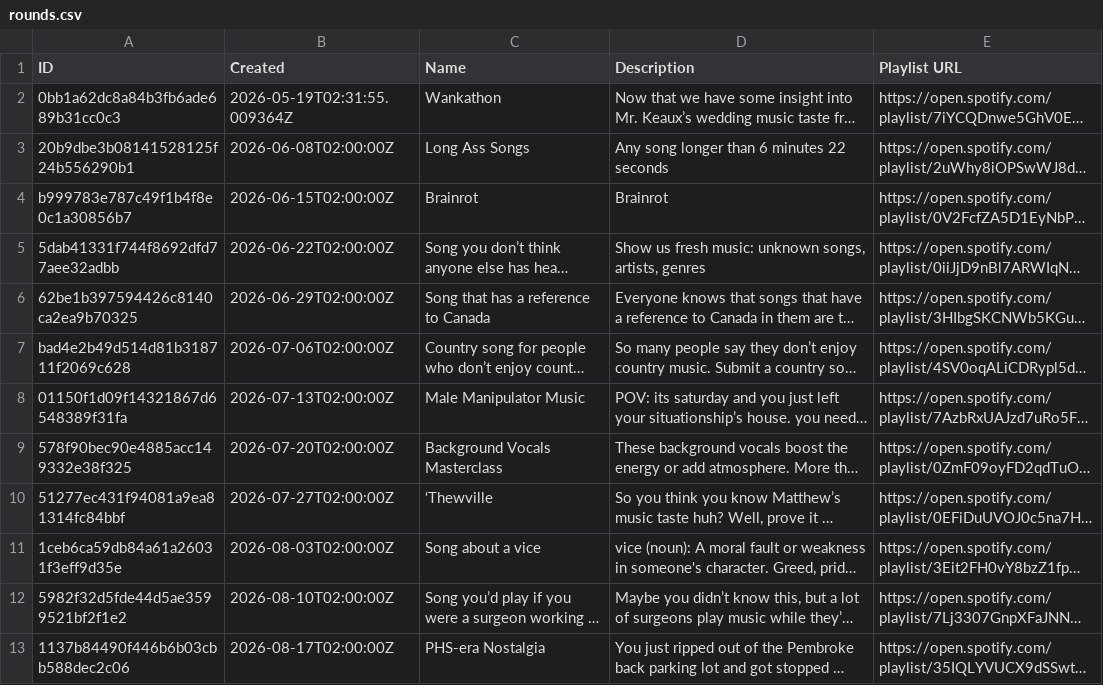
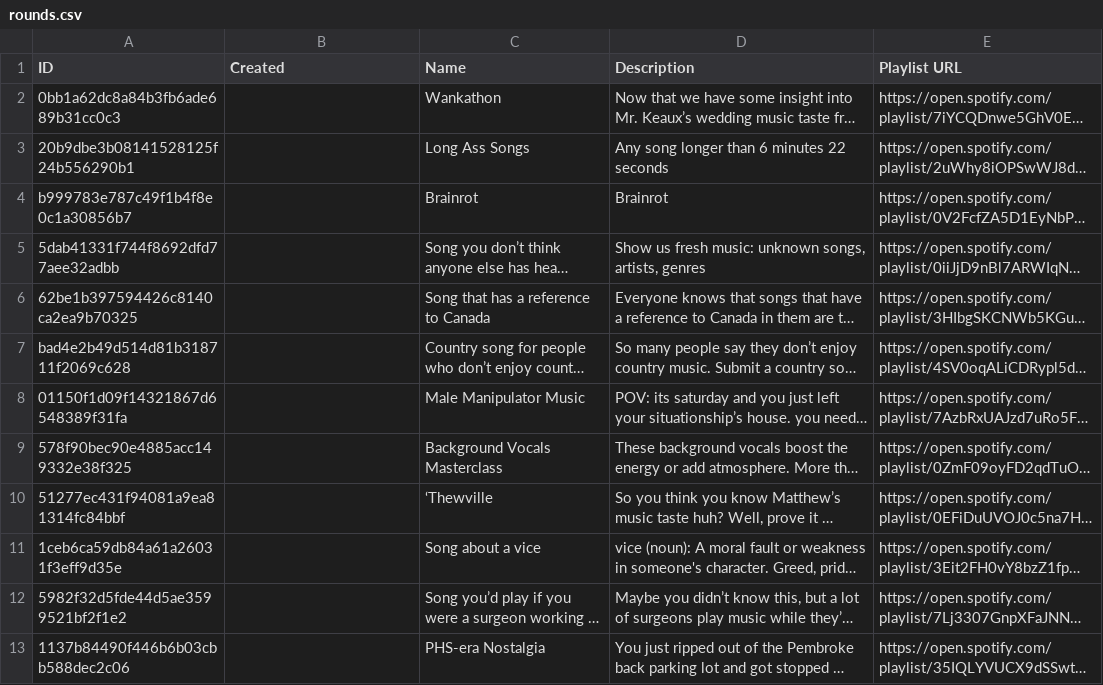
Before and after one commit to cgarren/MusicLeagueWrapped-v2, a CSV file: public/data/suit-and-tie/season4/rounds.csv, drawn as a sheet; long unchanged cells end in …; the diff names each change by its address in the sheet, - before the commit and + after, or states it on an @@ line.

```diff
--- a/public/data/suit-and-tie/season4/rounds.csv
+++ b/public/data/suit-and-tie/season4/rounds.csv
-B2 (Created): 2026-05-19T02:31:55.009364Z
+B2 (Created): (empty)
-B3 (Created): 2026-06-08T02:00:00Z
+B3 (Created): (empty)
-B4 (Created): 2026-06-15T02:00:00Z
+B4 (Created): (empty)
-B5 (Created): 2026-06-22T02:00:00Z
+B5 (Created): (empty)
-B6 (Created): 2026-06-29T02:00:00Z
+B6 (Created): (empty)
-B7 (Created): 2026-07-06T02:00:00Z
+B7 (Created): (empty)
-B8 (Created): 2026-07-13T02:00:00Z
+B8 (Created): (empty)
-B9 (Created): 2026-07-20T02:00:00Z
+B9 (Created): (empty)
-B10 (Created): 2026-07-27T02:00:00Z
+B10 (Created): (empty)
-B11 (Created): 2026-08-03T02:00:00Z
+B11 (Created): (empty)
-B12 (Created): 2026-08-10T02:00:00Z
+B12 (Created): (empty)
-B13 (Created): 2026-08-17T02:00:00Z
+B13 (Created): (empty)
```
Also changed, not shown: public/data/suit-and-tie/season4/submissions.csv, 1 other file.
